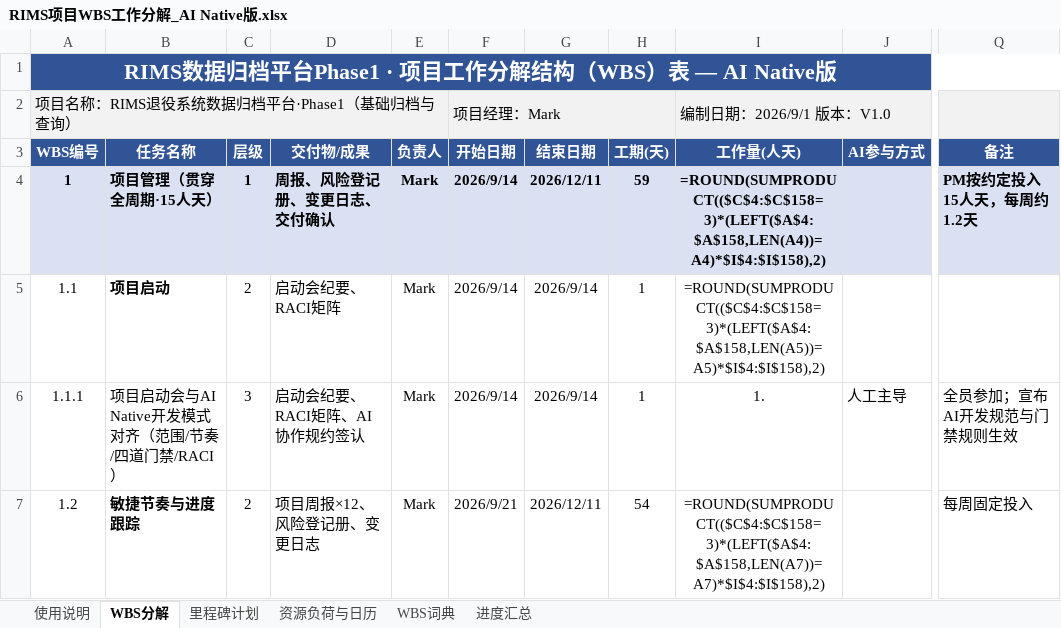
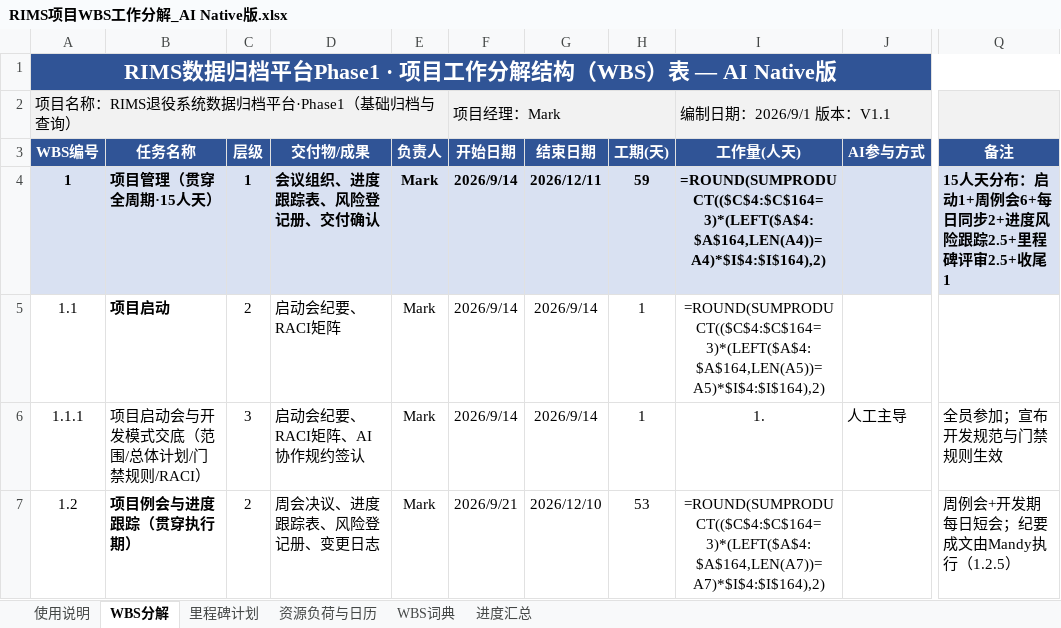
Before and after one commit to GoLangCJava/wbs, an Excel workbook: RIMS项目WBS工作分解_AI Native版.xlsx, sheet WBS分解, drawn as a sheet; only a part is shown, gaps mark what is left out; values as stored, in another font and other column widths than the file's, no borders; formulas without a stored value are shown as written; conditional formats not drawn; the diff covers the shown part only; the diff names each change by its address in the sheet, - before the commit and + after, or states it on an @@ line.

Commit message:
WBS修订V1.1：去除敏捷表述、PM贯穿式分布、新增项目初始化与非功能需求任务
- 去除全部敏捷/Sprint相关表述，改为周例会+开发期每日任务同步会
- Mark 15人天贯穿分布：启动1+周例会6+每日同步2+进度风险跟踪2.5+里程碑评审2.5+收尾1（最后一天12/11）
- 文档撰写统一归Mandy（新增1.2.5会议纪要与项目文档整理，贯穿全周期）
- 新增项目初始化前置任务（3.1.1仓库/分支/环境/AI账号，D1完成）
- 非功能需求与26项功能统一排程：2.3.1 NFR基线→3.2.8非功能设计→6.3.2初验→7.1.1全量验证→7.2.3性能专项+7.2.6安全可靠性专项
- 三人负荷：Mandy 56.5/Wade 57.5/DevB 58.0人天（可用59），每日负载≤1校验通过

Co-authored-by: arena-agent <297053741+arena-agent@users.noreply.github.com>

```diff
--- a/RIMS项目WBS工作分解_AI Native版.xlsx (sheet WBS分解)
+++ b/RIMS项目WBS工作分解_AI Native版.xlsx (sheet WBS分解)
-I2 (工作量(人天)): 编制日期：2026/9/1 版本：V1.0
+I2 (工作量(人天)): 编制日期：2026/9/1 版本：V1.1
-D4 (交付物/成果): 周报、风险登记册、变更日志、交付确认
+D4 (交付物/成果): 会议组织、进度跟踪表、风险登记册、交付确认
-I4 (工作量(人天)): =ROUND(SUMPRODUCT(($C$4:$C$158=3)*(LEFT($A$4:$A$158,LEN(A4))=A4)*$I$4:$I$158),2)
+I4 (工作量(人天)): =ROUND(SUMPRODUCT(($C$4:$C$164=3)*(LEFT($A$4:$A$164,LEN(A4))=A4)*$I$4:$I$164),2)
-Q4 (备注): PM按约定投入15人天，每周约1.2天
+Q4 (备注): 15人天分布：启动1+周例会6+每日同步2+进度风险跟踪2.5+里程碑评审2.5+收尾1
-I5 (工作量(人天)): =ROUND(SUMPRODUCT(($C$4:$C$158=3)*(LEFT($A$4:$A$158,LEN(A5))=A5)*$I$4:$I$158),2)
+I5 (工作量(人天)): =ROUND(SUMPRODUCT(($C$4:$C$164=3)*(LEFT($A$4:$A$164,LEN(A5))=A5)*$I$4:$I$164),2)
-B6 (任务名称): 项目启动会与AI Native开发模式对齐（范围/节奏/四道门禁/RACI）
+B6 (任务名称): 项目启动会与开发模式交底（范围/总体计划/门禁规则/RACI）
-Q6 (备注): 全员参加；宣布AI开发规范与门禁规则生效
+Q6 (备注): 全员参加；宣布开发规范与门禁规则生效
-B7 (任务名称): 敏捷节奏与进度跟踪
+B7 (任务名称): 项目例会与进度跟踪（贯穿执行期）
-D7 (交付物/成果): 项目周报×12、风险登记册、变更日志
+D7 (交付物/成果): 周会决议、进度跟踪表、风险登记册、变更日志
-G7 (结束日期): 2026/12/11
+G7 (结束日期): 2026/12/10
-H7 (工期(天)): 54
+H7 (工期(天)): 53
-I7 (工作量(人天)): =ROUND(SUMPRODUCT(($C$4:$C$158=3)*(LEFT($A$4:$A$158,LEN(A7))=A7)*$I$4:$I$158),2)
+I7 (工作量(人天)): =ROUND(SUMPRODUCT(($C$4:$C$164=3)*(LEFT($A$4:$A$164,LEN(A7))=A7)*$I$4:$I$164),2)
-Q7 (备注): 每周固定投入
+Q7 (备注): 周例会+开发期每日短会；纪要成文由Mandy执行（1.2.5）
```
Also changed, not shown: 6 added rows, 121 edited cells and row numbers in column A elsewhere in this sheet, sheet WBS词典, sheet 资源负荷与日历, sheet 进度汇总, sheet 使用说明, sheet 里程碑计划.
